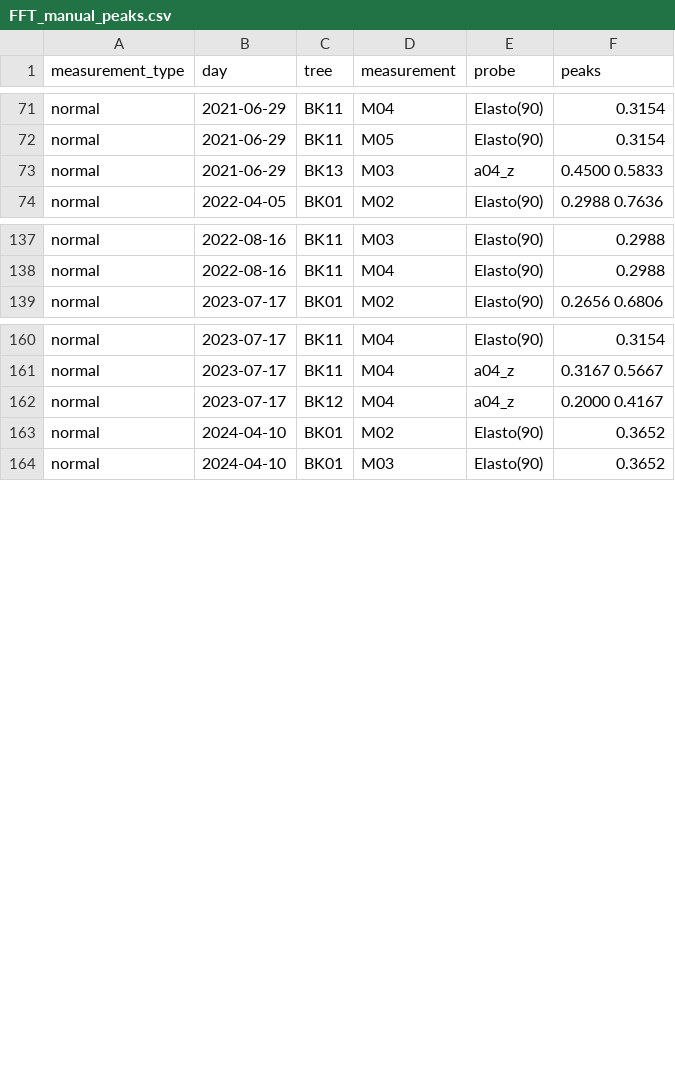
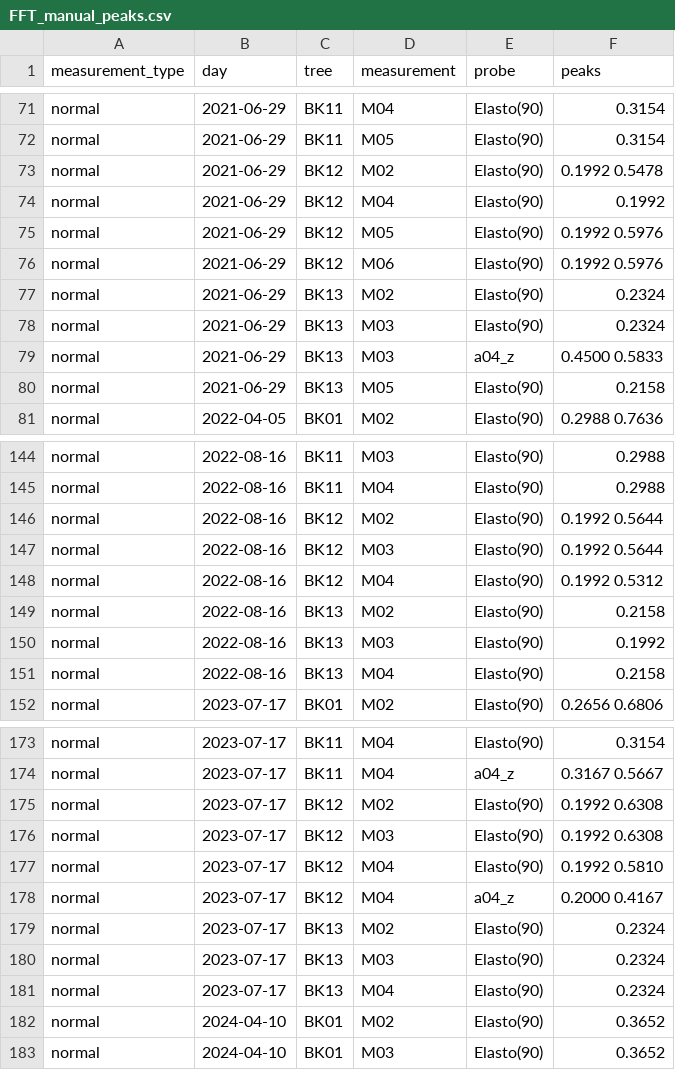
Before and after one commit to arborist-mendelu/dynatree, a CSV file: csv/FFT_manual_peaks.csv, drawn as a sheet; only a part is shown, gaps mark what is left out; the diff covers the shown part only; the diff names each change by its address in the sheet, - before the commit and + after, or states it on an @@ line.

Commit message:
FFT for BK12 and BK13

```diff
--- a/csv/FFT_manual_peaks.csv
+++ b/csv/FFT_manual_peaks.csv
+row 73: normal | 2021-06-29 | BK12 | M02 | Elasto(90) | 0.1992 0.5478
+row 74: normal | 2021-06-29 | BK12 | M04 | Elasto(90) | 0.1992
+row 75: normal | 2021-06-29 | BK12 | M05 | Elasto(90) | 0.1992 0.5976
+row 76: normal | 2021-06-29 | BK12 | M06 | Elasto(90) | 0.1992 0.5976
+row 77: normal | 2021-06-29 | BK13 | M02 | Elasto(90) | 0.2324
+row 78: normal | 2021-06-29 | BK13 | M03 | Elasto(90) | 0.2324
+row 80: normal | 2021-06-29 | BK13 | M05 | Elasto(90) | 0.2158
+row 146: normal | 2022-08-16 | BK12 | M02 | Elasto(90) | 0.1992 0.5644
+row 147: normal | 2022-08-16 | BK12 | M03 | Elasto(90) | 0.1992 0.5644
+row 148: normal | 2022-08-16 | BK12 | M04 | Elasto(90) | 0.1992 0.5312
+row 149: normal | 2022-08-16 | BK13 | M02 | Elasto(90) | 0.2158
+row 150: normal | 2022-08-16 | BK13 | M03 | Elasto(90) | 0.1992
+row 151: normal | 2022-08-16 | BK13 | M04 | Elasto(90) | 0.2158
+row 175: normal | 2023-07-17 | BK12 | M02 | Elasto(90) | 0.1992 0.6308
+row 176: normal | 2023-07-17 | BK12 | M03 | Elasto(90) | 0.1992 0.6308
+row 177: normal | 2023-07-17 | BK12 | M04 | Elasto(90) | 0.1992 0.5810
+row 179: normal | 2023-07-17 | BK13 | M02 | Elasto(90) | 0.2324
+row 180: normal | 2023-07-17 | BK13 | M03 | Elasto(90) | 0.2324
+row 181: normal | 2023-07-17 | BK13 | M04 | Elasto(90) | 0.2324
```
Also changed, not shown: 6 added rows and 18 edited cells elsewhere in this file.
